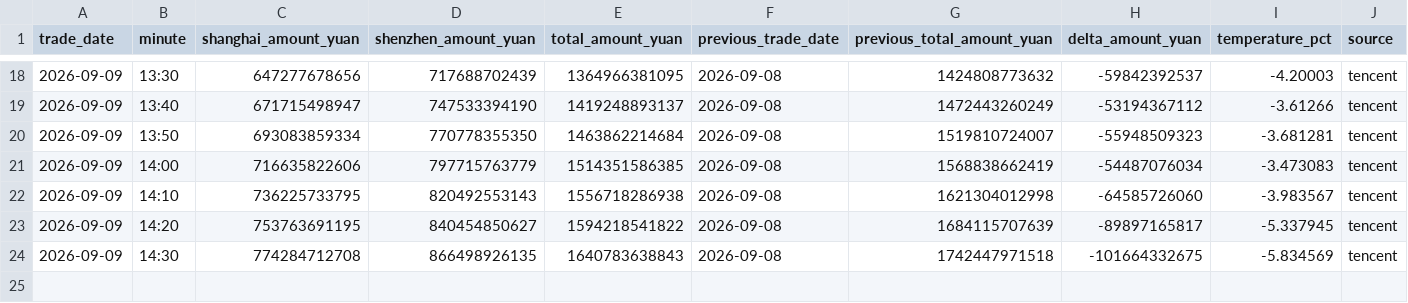
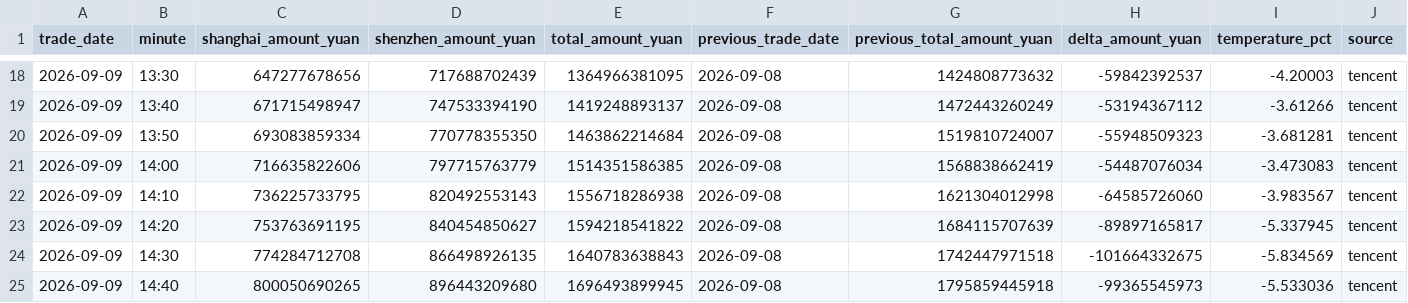
Before and after one commit to huyuyua/myfirstproject, a CSV file: docs/history/2026/2026-09-09.csv, drawn as a sheet; only a part is shown, gaps mark what is left out; rows hold the shown columns only; the diff names each change by its address in the sheet, - before the commit and + after, or states it on an @@ line.

```diff
--- a/docs/history/2026/2026-09-09.csv
+++ b/docs/history/2026/2026-09-09.csv
+row 25: 2026-09-09 | 14:40 | 800050690265 | 896443209680 | 1696493899945 | 2026-09-08 | 1795859445918 | -99365545973 | -5.533036 | tencent
```
Also changed, not shown: 4 other files.
